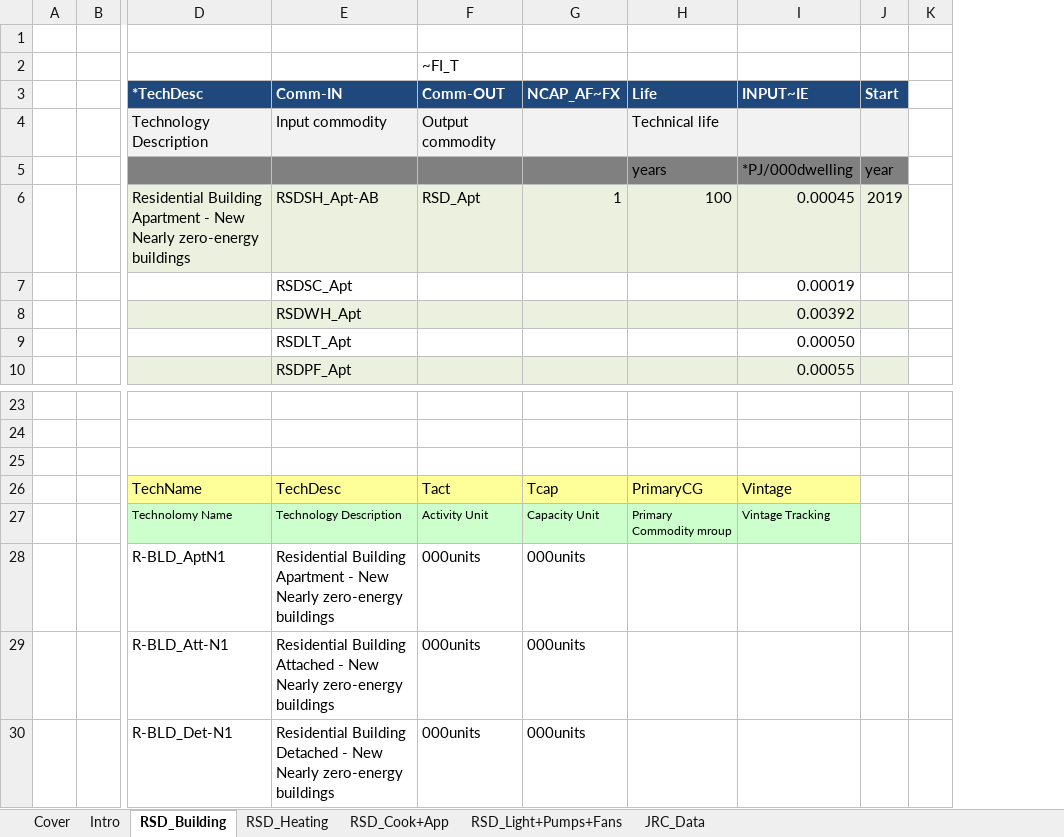
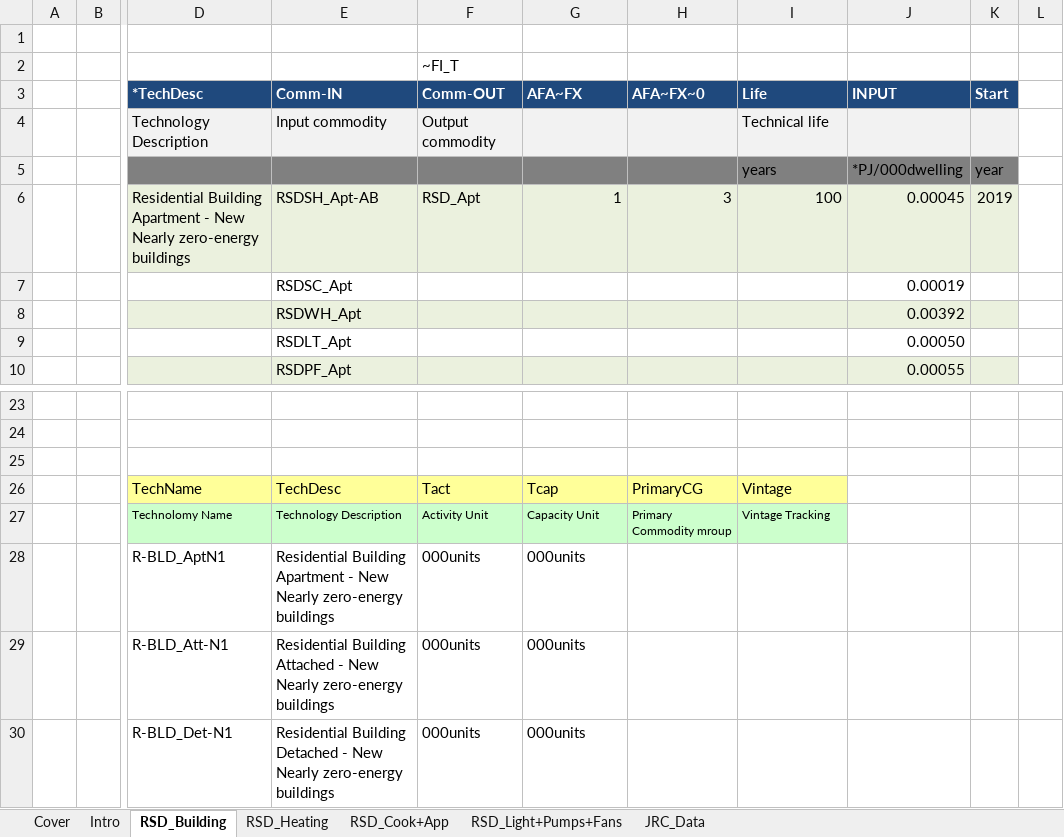
Before and after one commit to MaREI-EPMG/times-ireland-model, an Excel workbook: SubRES_TMPL/SubRES_RSD_NewTechs.xlsx, sheet RSD_Building, drawn as a sheet; only a part is shown, gaps mark what is left out; values as stored, in another font and other column widths than the file's, no borders; 1 other sheet too large or unreadable and not compared; addresses are those after the commit; the diff names each change by its address in the sheet, - before the commit and + after, or states it on an @@ line.

```diff
--- a/SubRES_TMPL/SubRES_RSD_NewTechs.xlsx (sheet RSD_Building)
+++ b/SubRES_TMPL/SubRES_RSD_NewTechs.xlsx (sheet RSD_Building)
+column H (AFA~FX~0), row 6: 3; rows 26-27: PrimaryCG | Primary Commodity mroup
-G3: NCAP_AF~FX
+G3: AFA~FX
-J3: INPUT~IE
+J3: INPUT
-I26 (Life): PrimaryCG
+I26 (Life): Vintage
-J26 (INPUT): Vintage
+J26 (INPUT): (empty)
-J26 fill: #FFFF99
+J26 fill: none
-I27 (Life): Primary Commodity mroup
+I27 (Life): Vintage Tracking
-J27 (INPUT): Vintage Tracking
+J27 (INPUT): (empty)
-J27 fill: #CCFFCC
+J27 fill: none
```
Also changed, not shown: formulas that keep their value, SubRES_TMPL/SubRES_SRV_NewTechs.xlsx.
